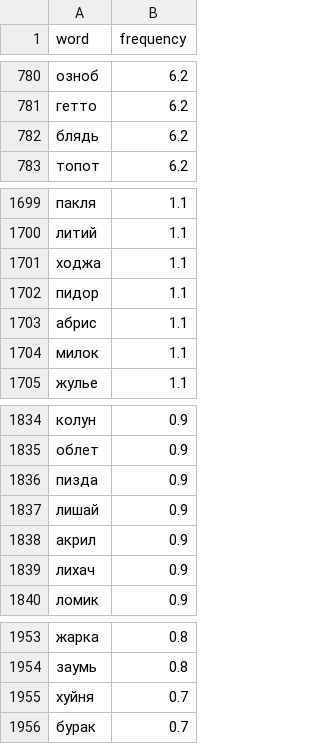
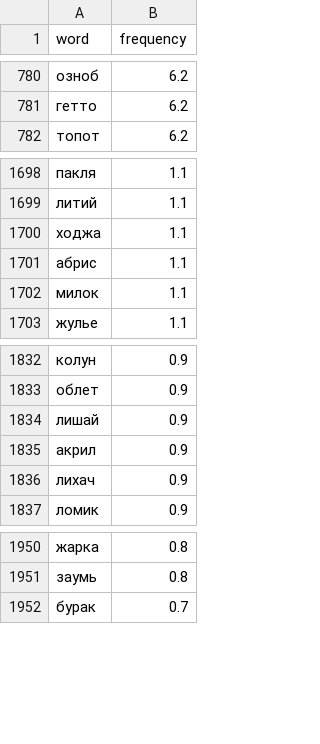
Before and after one commit to IngeniariusSoftware/wordly, a CSV file: src/data/words.csv, drawn as a sheet; only a part is shown, gaps mark what is left out; the diff names each change by its address in the sheet, - before the commit and + after, or states it on an @@ line.

```diff
--- a/src/data/words.csv
+++ b/src/data/words.csv
-row 782: блядь | 6.2
-row 1702: пидор | 1.1
-row 1836: пизда | 0.9
-row 1955: хуйня | 0.7
```
Also changed, not shown: 1 other file.
